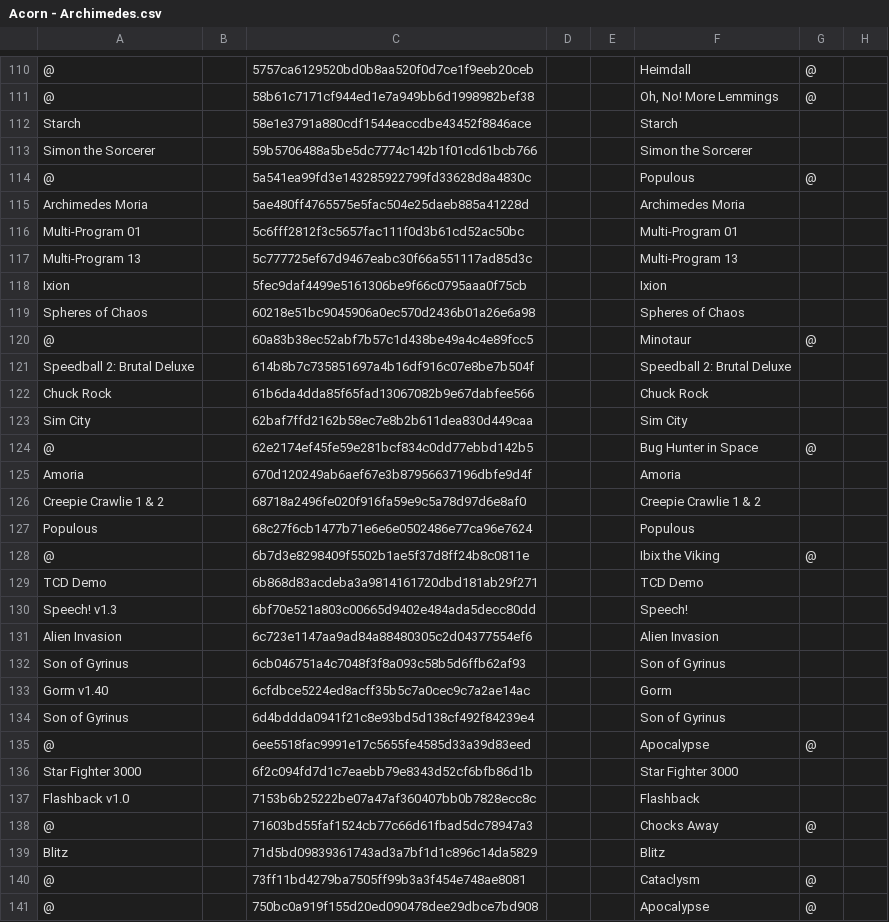
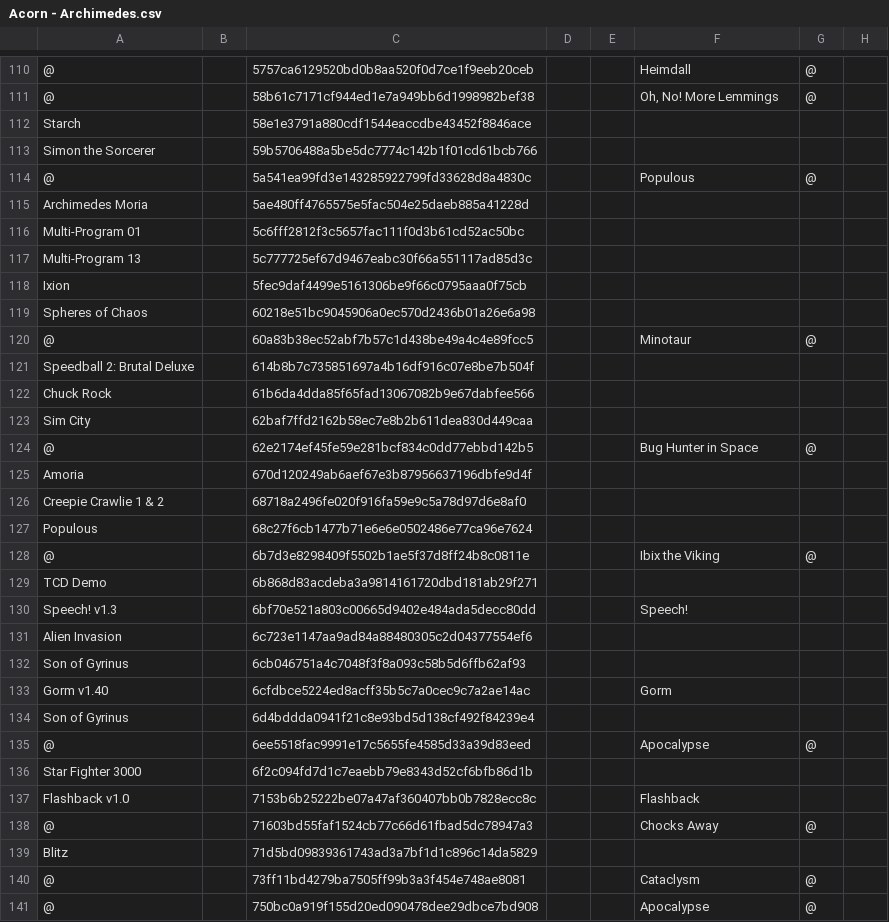
Before and after one commit to Chixpy/Emuteca, a CSV file: bin/Databases/Acorn - Archimedes.csv, drawn as a sheet; only a part is shown, gaps mark what is left out; the diff covers the shown part only; the diff names each change by its address in the sheet, - before the commit and + after, or states it on an @@ line.

```diff
--- a/bin/Databases/Acorn - Archimedes.csv
+++ b/bin/Databases/Acorn - Archimedes.csv
-F112: Starch
+F112: (empty)
-F113: Simon the Sorcerer
+F113: (empty)
-F115: Archimedes Moria
+F115: (empty)
-F116: Multi-Program 01
+F116: (empty)
-F117: Multi-Program 13
+F117: (empty)
-F118: Ixion
+F118: (empty)
-F119: Spheres of Chaos
+F119: (empty)
-F121: Speedball 2: Brutal Deluxe
+F121: (empty)
-F122: Chuck Rock
+F122: (empty)
-F123: Sim City
+F123: (empty)
-F125: Amoria
+F125: (empty)
-F126: Creepie Crawlie 1 & 2
+F126: (empty)
-F127: Populous
+F127: (empty)
-F129: TCD Demo
+F129: (empty)
-F131: Alien Invasion
+F131: (empty)
-F132: Son of Gyrinus
+F132: (empty)
-F134: Son of Gyrinus
+F134: (empty)
-F136: Star Fighter 3000
+F136: (empty)
-F139: Blitz
+F139: (empty)
```
Also changed, not shown: 150 edited cells elsewhere in this file, bin/Databases/id - Doom.csv, 10 other files.
